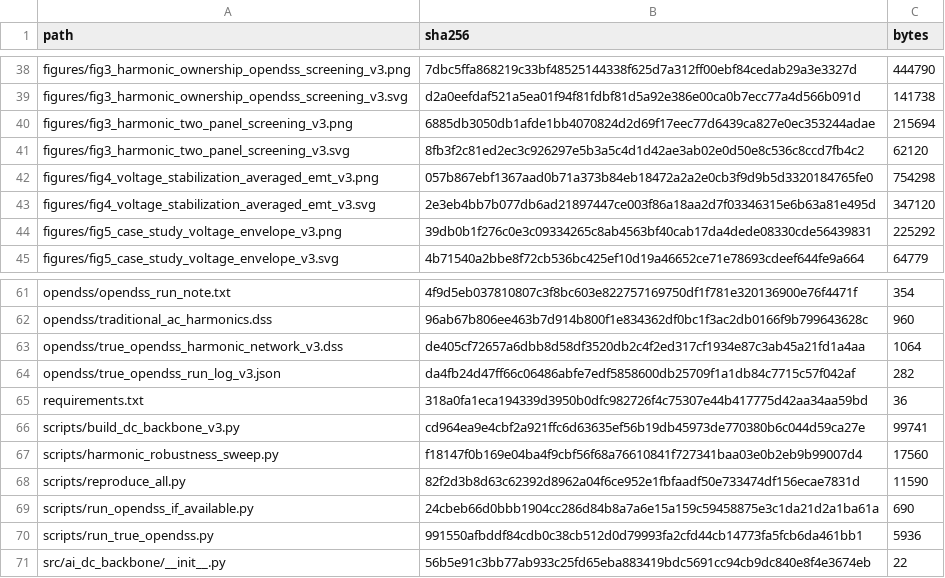
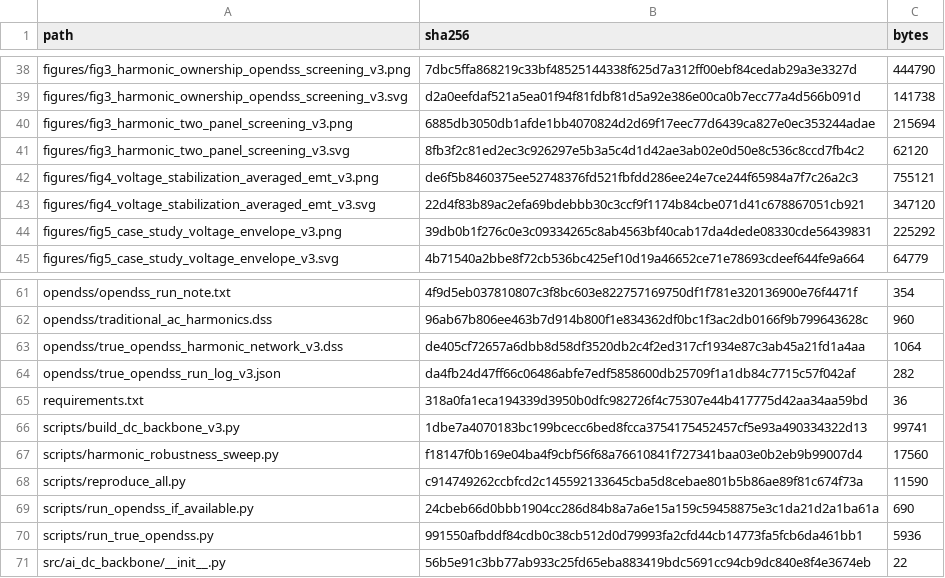
Before and after one commit to SavannahY/dc-ai-factory-backbone-reproducibility, a CSV file: MANIFEST_SHA256.csv, drawn as a sheet; only a part is shown, gaps mark what is left out.

```diff
--- a/MANIFEST_SHA256.csv
+++ b/MANIFEST_SHA256.csv
@@ -41,4 +41,4 @@ figures/fig3_harmonic_two_panel_screening_v3.png,6885db3050db1afde1bb4070824d2d6
 figures/fig3_harmonic_two_panel_screening_v3.svg,8fb3f2c81ed2ec3c926297e5b3a5c4d1d42ae3ab02e0d50e8c536c8ccd7fb4c2,62120
-figures/fig4_voltage_stabilization_averaged_emt_v3.png,057b867ebf1367aad0b71a373b84eb18472a2a2e0cb3f9d9b5d3320184765fe0,754298
-figures/fig4_voltage_stabilization_averaged_emt_v3.svg,2e3eb4bb7b077db6ad21897447ce003f86a18aa2d7f03346315e6b63a81e495d,347120
+figures/fig4_voltage_stabilization_averaged_emt_v3.png,de6f5b8460375ee52748376fd521fbfdd286ee24e7ce244f65984a7f7c26a2c3,755121
+figures/fig4_voltage_stabilization_averaged_emt_v3.svg,22d4f83b89ac2efa69bdebbb30c3ccf9f1174b84cbe071d41c678867051cb921,347120
 figures/fig5_case_study_voltage_envelope_v3.png,39db0b1f276c0e3c09334265c8ab4563bf40cab17da4dede08330cde56439831,225292
@@ -65,5 +65,5 @@ opendss/true_opendss_run_log_v3.json,da4fb24d47ff66c06486abfe7edf5858600db25709f
 requirements.txt,318a0fa1eca194339d3950b0dfc982726f4c75307e44b417775d42aa34aa59bd,36
-scripts/build_dc_backbone_v3.py,cd964ea9e4cbf2a921ffc6d63635ef56b19db45973de770380b6c044d59ca27e,99741
+scripts/build_dc_backbone_v3.py,1dbe7a4070183bc199bcecc6bed8fcca3754175452457cf5e93a490334322d13,99741
 scripts/harmonic_robustness_sweep.py,f18147f0b169e04ba4f9cbf56f68a76610841f727341baa03e0b2eb9b99007d4,17560
-scripts/reproduce_all.py,82f2d3b8d63c62392d8962a04f6ce952e1fbfaadf50e733474df156ecae7831d,11590
+scripts/reproduce_all.py,c914749262ccbfcd2c145592133645cba5d8cebae801b5b86ae89f81c674f73a,11590
 scripts/run_opendss_if_available.py,24cbeb66d0bbb1904cc286d84b8a7a6e15a159c59458875e3c1da21d2a1ba61a,690
```
Also changed, not shown: 5 other files.
